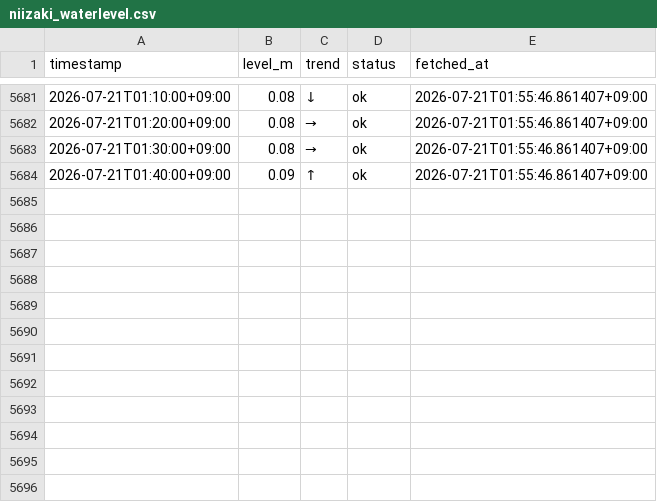
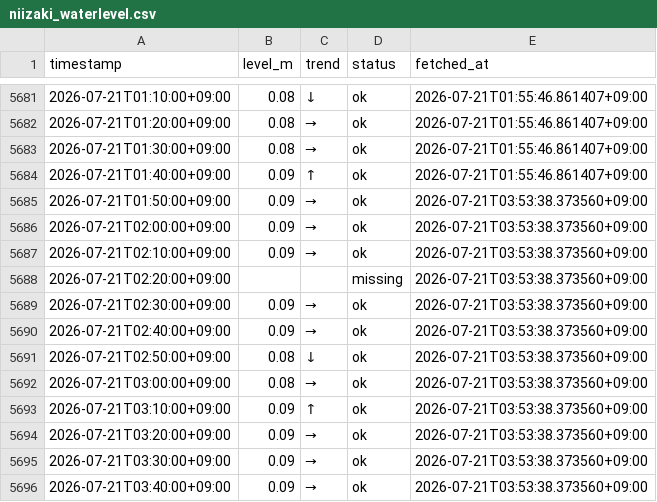
Before and after one commit to makuyama626/niizaki-water-log, a CSV file: data/niizaki_waterlevel.csv, drawn as a sheet; only a part is shown, gaps mark what is left out; the diff names each change by its address in the sheet, - before the commit and + after, or states it on an @@ line.

```diff
--- a/data/niizaki_waterlevel.csv
+++ b/data/niizaki_waterlevel.csv
+row 5685: 2026-07-21T01:50:00+09:00 | 0.09 | → | ok | 2026-07-21T03:53:38.373560+09:00
+row 5686: 2026-07-21T02:00:00+09:00 | 0.09 | → | ok | 2026-07-21T03:53:38.373560+09:00
+row 5687: 2026-07-21T02:10:00+09:00 | 0.09 | → | ok | 2026-07-21T03:53:38.373560+09:00
+row 5688: 2026-07-21T02:20:00+09:00 |  |  | missing | 2026-07-21T03:53:38.373560+09:00
+row 5689: 2026-07-21T02:30:00+09:00 | 0.09 | → | ok | 2026-07-21T03:53:38.373560+09:00
+row 5690: 2026-07-21T02:40:00+09:00 | 0.09 | → | ok | 2026-07-21T03:53:38.373560+09:00
+row 5691: 2026-07-21T02:50:00+09:00 | 0.08 | ↓ | ok | 2026-07-21T03:53:38.373560+09:00
+row 5692: 2026-07-21T03:00:00+09:00 | 0.08 | → | ok | 2026-07-21T03:53:38.373560+09:00
+row 5693: 2026-07-21T03:10:00+09:00 | 0.09 | ↑ | ok | 2026-07-21T03:53:38.373560+09:00
+row 5694: 2026-07-21T03:20:00+09:00 | 0.09 | → | ok | 2026-07-21T03:53:38.373560+09:00
+row 5695: 2026-07-21T03:30:00+09:00 | 0.09 | → | ok | 2026-07-21T03:53:38.373560+09:00
+row 5696: 2026-07-21T03:40:00+09:00 | 0.09 | → | ok | 2026-07-21T03:53:38.373560+09:00
```
Also changed, not shown: data/combined_10min.csv, 2 other files.
